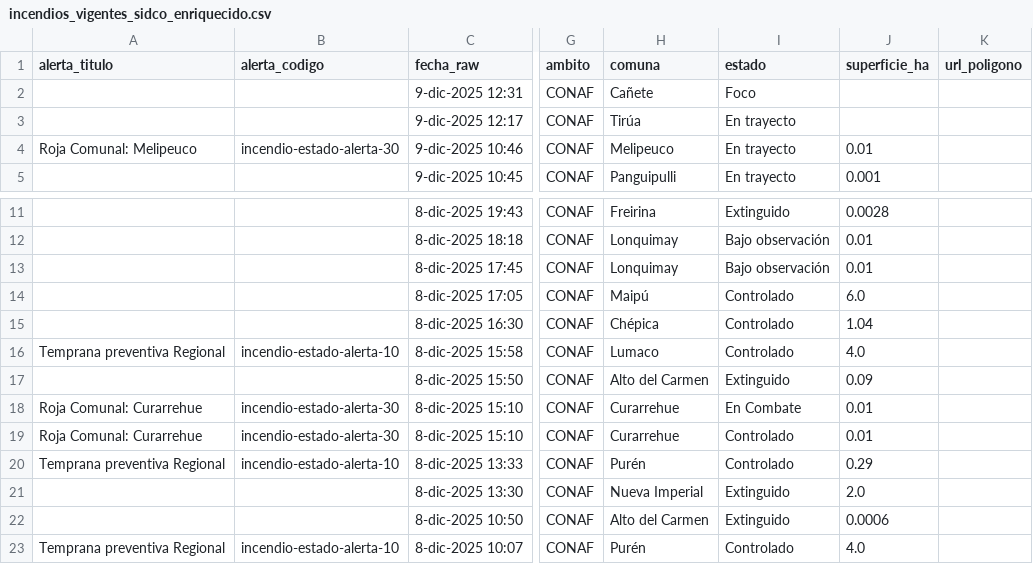
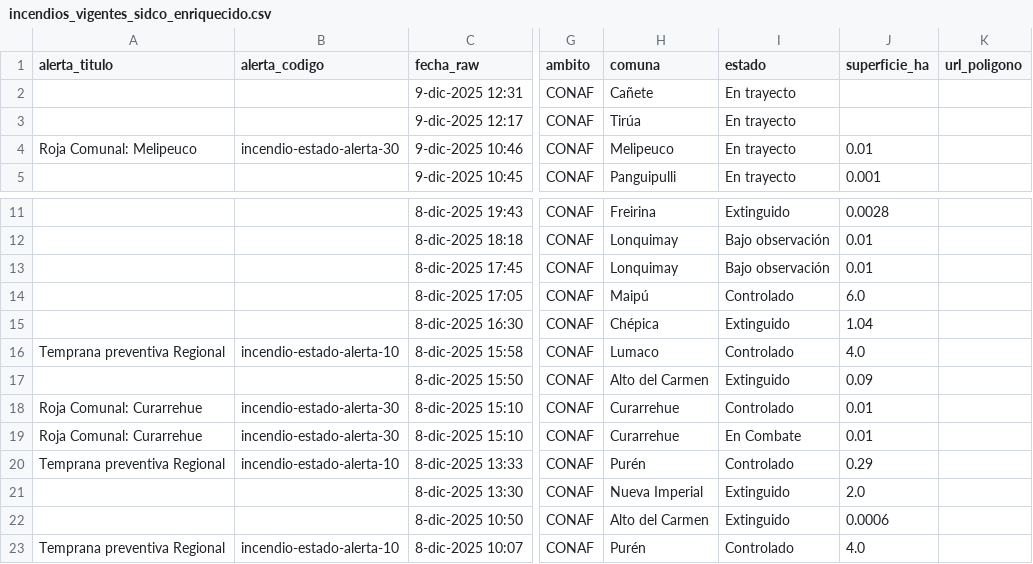
Before and after one commit to FranSENAPRED/sidco-incendios-scraper, a CSV file: incendios_vigentes_sidco_enriquecido.csv, drawn as a sheet; only a part is shown, gaps mark what is left out; the diff names each change by its address in the sheet, - before the commit and + after, or states it on an @@ line.

Commit message:
Actualizar CSV SIDCO

```diff
--- a/incendios_vigentes_sidco_enriquecido.csv
+++ b/incendios_vigentes_sidco_enriquecido.csv
-I2 (estado): Foco
+I2 (estado): En trayecto
-I15 (estado): Controlado
+I15 (estado): Extinguido
@@ row 19 moved to row 18: Roja Comunal: Curarrehue @@
```
